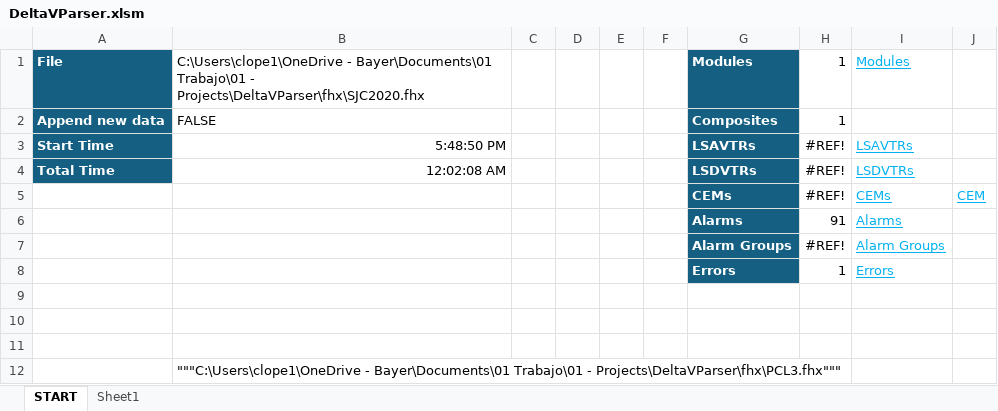
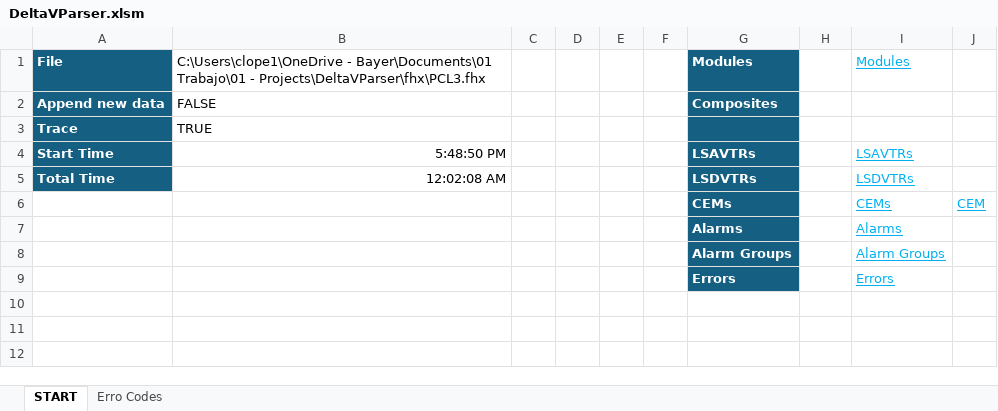
Before and after one commit to claudiolop/DeltaVParser, an Excel workbook: DeltaVParser.xlsm, sheet START, drawn as a sheet; values as stored, in another font and other column widths than the file's, no borders; charts and pictures and conditional formats not drawn; removed rows and columns are numbered as before the commit, all else as after; the diff names each change by its address in the sheet, - before the commit and + after, or states it on an @@ line.

Commit message:
Renamed mian to main added log and trace with arguments in main.

```diff
--- a/DeltaVParser.xlsm (sheet START)
+++ b/DeltaVParser.xlsm (sheet START)
-sheet tab: Sheet1
+sheet tab: Erro Codes
-B1: …Trabajo\01 - Projects\DeltaVParser\fhx\SJC2020.fhx
+B1: …Trabajo\01 - Projects\DeltaVParser\fhx\PCL3.fhx
-H1:H2: 1
+H1:H2: (empty)
+row 3: Trace | TRUE
-H4:H6: #REF!
+H4:H6: (empty)
-H7: 91
+H7: (empty)
-H8: #REF!
+H8: (empty)
-H9: 1
+H9: (empty)
-row 9: (empty)
-row 10: (empty)
-row 11: (empty)
-row 12:  | """C:\Users\clope1\OneDrive - Bayer\Documents\01 Trabajo\01 - Projects\DeltaVParser\fhx\PCL3.fhx"""
```
Also changed, not shown: sheet Erro Codes, charts or pictures, 7 other files.
